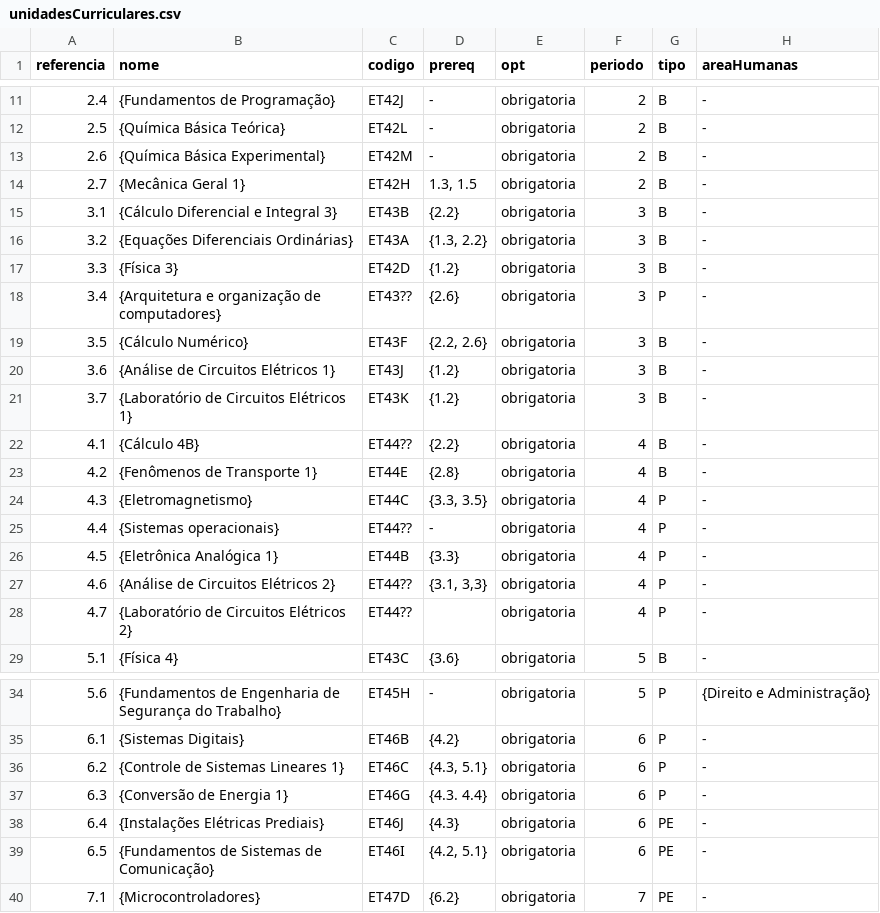
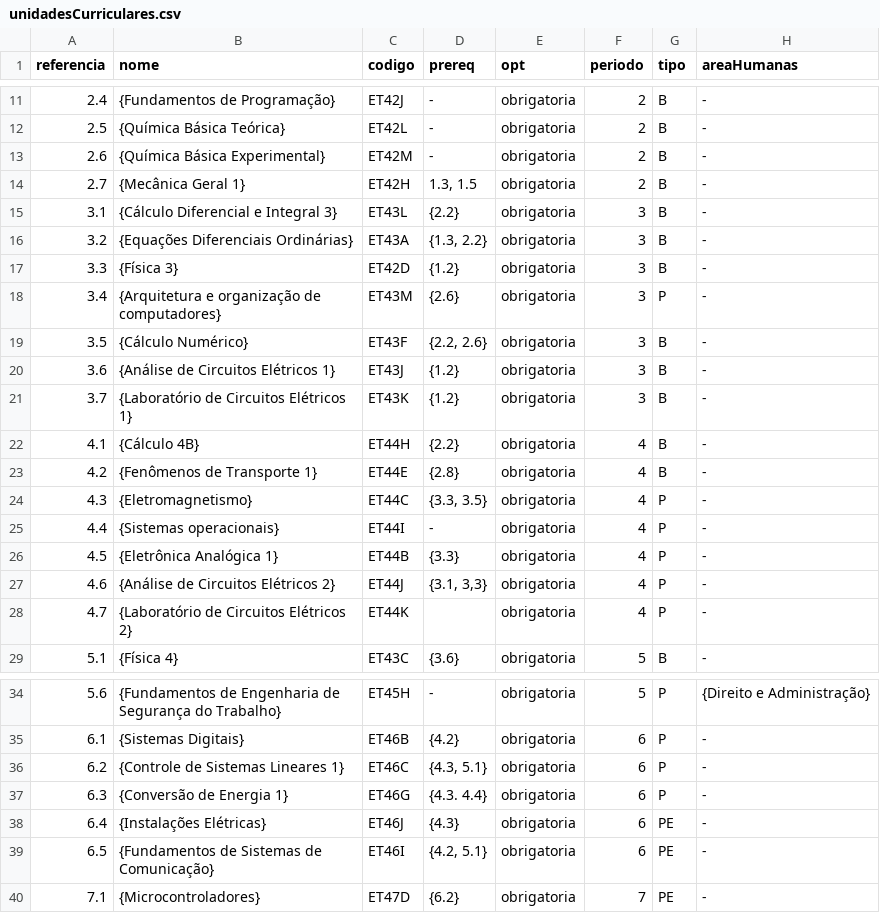
Before and after one commit to coele-td/ppc2021, a CSV file: Dados/unidadesCurriculares.csv, drawn as a sheet; only a part is shown, gaps mark what is left out; the diff names each change by its address in the sheet, - before the commit and + after, or states it on an @@ line.

```diff
--- a/Dados/unidadesCurriculares.csv
+++ b/Dados/unidadesCurriculares.csv
-C15 (codigo): ET43B
+C15 (codigo): ET43L
-C18 (codigo): ET43??
+C18 (codigo): ET43M
-C22 (codigo): ET44??
+C22 (codigo): ET44H
-C25 (codigo): ET44??
+C25 (codigo): ET44I
-C27 (codigo): ET44??
+C27 (codigo): ET44J
-C28 (codigo): ET44??
+C28 (codigo): ET44K
-B38 (nome): {Instalações Elétricas Prediais}
+B38 (nome): {Instalações Elétricas}
```
Also changed, not shown: Caps/Quadros/denominacoesUtfpr.csv, 2 other files.
